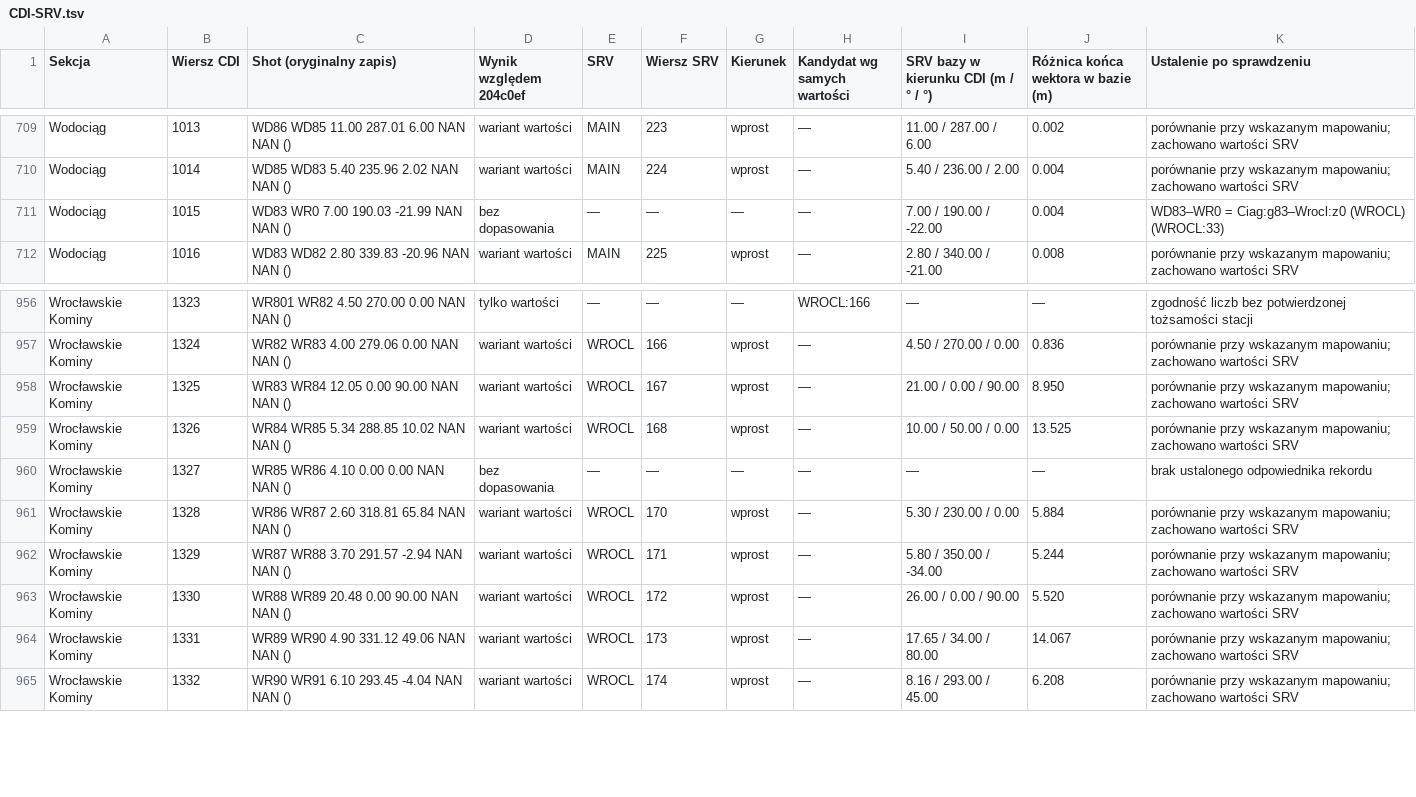
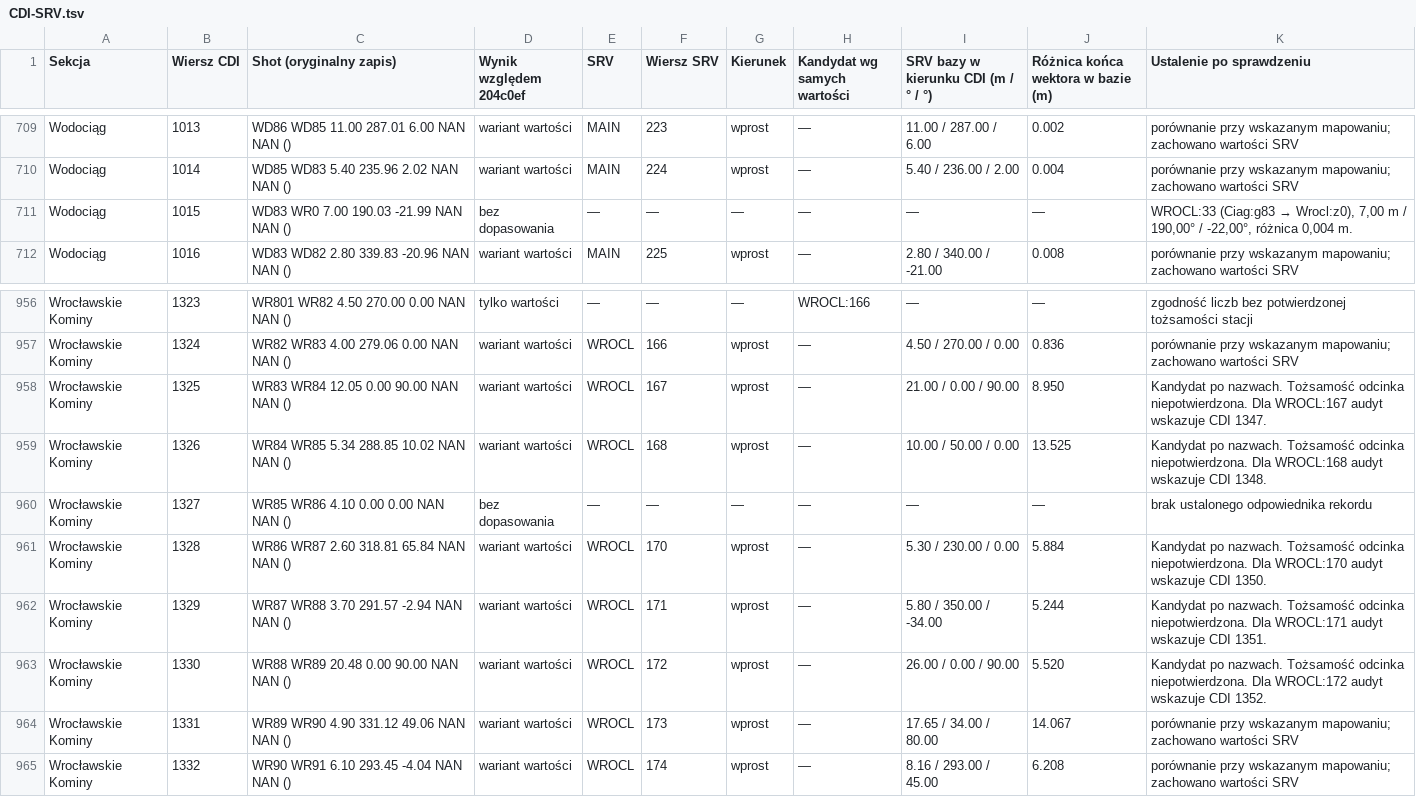
Before and after one commit to dlubom/Jaskiniowy-Kataster-Tatr-Zachodnich, a TSV file: doc/malolaczniak/CDI-SRV.tsv, drawn as a sheet; only a part is shown, gaps mark what is left out; the diff covers the shown part only.

```diff
--- a/doc/malolaczniak/CDI-SRV.tsv
+++ b/doc/malolaczniak/CDI-SRV.tsv
@@ -710,3 +710,3 @@ Wodociąg	1013	WD86 WD85 11.00 287.01 6.00 NAN NAN ()	wariant wartości	MAIN	223
 Wodociąg	1014	WD85 WD83 5.40 235.96 2.02 NAN NAN ()	wariant wartości	MAIN	224	wprost	—	5.40 / 236.00 / 2.00	0.004	porównanie przy wskazanym mapowaniu; zachowano wartości SRV
-Wodociąg	1015	WD83 WR0 7.00 190.03 -21.99 NAN NAN ()	bez dopasowania	—	—	—	—	7.00 / 190.00 / -22.00	0.004	WD83–WR0 = Ciag:g83–Wrocl:z0 (WROCL) (WROCL:33)
+Wodociąg	1015	WD83 WR0 7.00 190.03 -21.99 NAN NAN ()	bez dopasowania	—	—	—	—	—	—	WROCL:33 (Ciag:g83 → Wrocl:z0), 7,00 m / 190,00° / -22,00°, różnica 0,004 m.
 Wodociąg	1016	WD83 WD82 2.80 339.83 -20.96 NAN NAN ()	wariant wartości	MAIN	225	wprost	—	2.80 / 340.00 / -21.00	0.008	porównanie przy wskazanym mapowaniu; zachowano wartości SRV
@@ -957,8 +957,8 @@ Wrocławskie Kominy	1323	WR801 WR82 4.50 270.00 0.00 NAN NAN ()	tylko wartości
 Wrocławskie Kominy	1324	WR82 WR83 4.00 279.06 0.00 NAN NAN ()	wariant wartości	WROCL	166	wprost	—	4.50 / 270.00 / 0.00	0.836	porównanie przy wskazanym mapowaniu; zachowano wartości SRV
-Wrocławskie Kominy	1325	WR83 WR84 12.05 0.00 90.00 NAN NAN ()	wariant wartości	WROCL	167	wprost	—	21.00 / 0.00 / 90.00	8.950	porównanie przy wskazanym mapowaniu; zachowano wartości SRV
-Wrocławskie Kominy	1326	WR84 WR85 5.34 288.85 10.02 NAN NAN ()	wariant wartości	WROCL	168	wprost	—	10.00 / 50.00 / 0.00	13.525	porównanie przy wskazanym mapowaniu; zachowano wartości SRV
+Wrocławskie Kominy	1325	WR83 WR84 12.05 0.00 90.00 NAN NAN ()	wariant wartości	WROCL	167	wprost	—	21.00 / 0.00 / 90.00	8.950	Kandydat po nazwach. Tożsamość odcinka niepotwierdzona. Dla WROCL:167 audyt wskazuje CDI 1347.
+Wrocławskie Kominy	1326	WR84 WR85 5.34 288.85 10.02 NAN NAN ()	wariant wartości	WROCL	168	wprost	—	10.00 / 50.00 / 0.00	13.525	Kandydat po nazwach. Tożsamość odcinka niepotwierdzona. Dla WROCL:168 audyt wskazuje CDI 1348.
 Wrocławskie Kominy	1327	WR85 WR86 4.10 0.00 0.00 NAN NAN ()	bez dopasowania	—	—	—	—	—	—	brak ustalonego odpowiednika rekordu
-Wrocławskie Kominy	1328	WR86 WR87 2.60 318.81 65.84 NAN NAN ()	wariant wartości	WROCL	170	wprost	—	5.30 / 230.00 / 0.00	5.884	porównanie przy wskazanym mapowaniu; zachowano wartości SRV
-Wrocławskie Kominy	1329	WR87 WR88 3.70 291.57 -2.94 NAN NAN ()	wariant wartości	WROCL	171	wprost	—	5.80 / 350.00 / -34.00	5.244	porównanie przy wskazanym mapowaniu; zachowano wartości SRV
-Wrocławskie Kominy	1330	WR88 WR89 20.48 0.00 90.00 NAN NAN ()	wariant wartości	WROCL	172	wprost	—	26.00 / 0.00 / 90.00	5.520	porównanie przy wskazanym mapowaniu; zachowano wartości SRV
+Wrocławskie Kominy	1328	WR86 WR87 2.60 318.81 65.84 NAN NAN ()	wariant wartości	WROCL	170	wprost	—	5.30 / 230.00 / 0.00	5.884	Kandydat po nazwach. Tożsamość odcinka niepotwierdzona. Dla WROCL:170 audyt wskazuje CDI 1350.
+Wrocławskie Kominy	1329	WR87 WR88 3.70 291.57 -2.94 NAN NAN ()	wariant wartości	WROCL	171	wprost	—	5.80 / 350.00 / -34.00	5.244	Kandydat po nazwach. Tożsamość odcinka niepotwierdzona. Dla WROCL:171 audyt wskazuje CDI 1351.
+Wrocławskie Kominy	1330	WR88 WR89 20.48 0.00 90.00 NAN NAN ()	wariant wartości	WROCL	172	wprost	—	26.00 / 0.00 / 90.00	5.520	Kandydat po nazwach. Tożsamość odcinka niepotwierdzona. Dla WROCL:172 audyt wskazuje CDI 1352.
 Wrocławskie Kominy	1331	WR89 WR90 4.90 331.12 49.06 NAN NAN ()	wariant wartości	WROCL	173	wprost	—	17.65 / 34.00 / 80.00	14.067	porównanie przy wskazanym mapowaniu; zachowano wartości SRV
```
Also changed, not shown: 33 edited cells elsewhere in this file.
